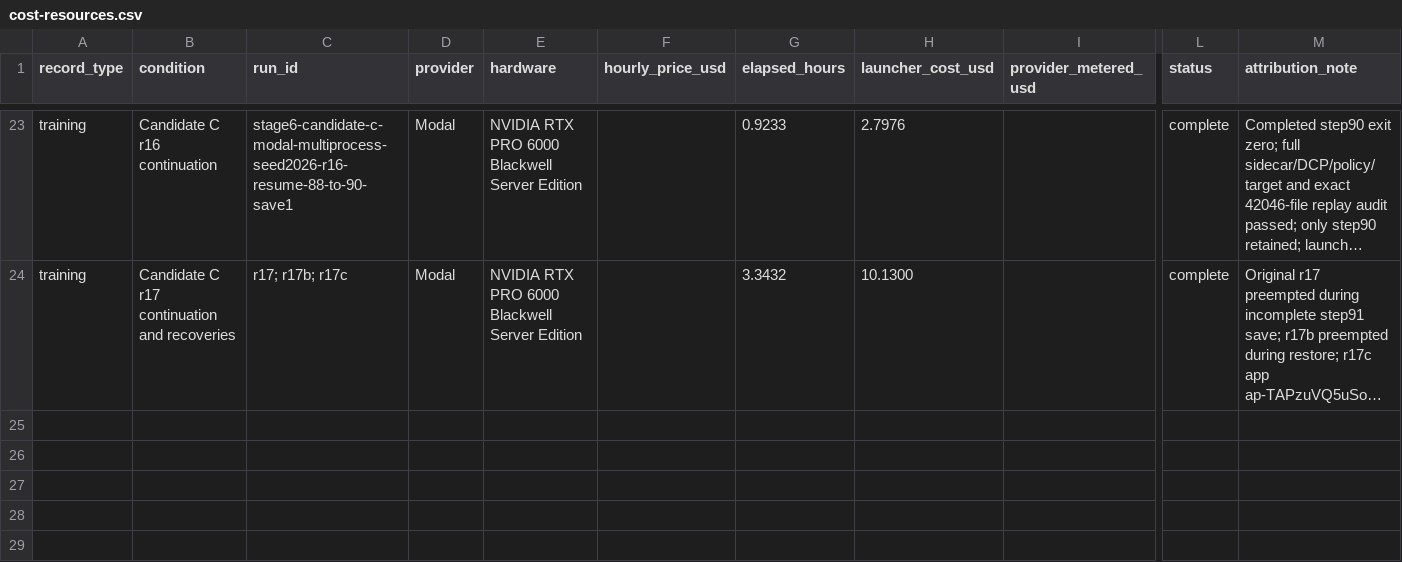
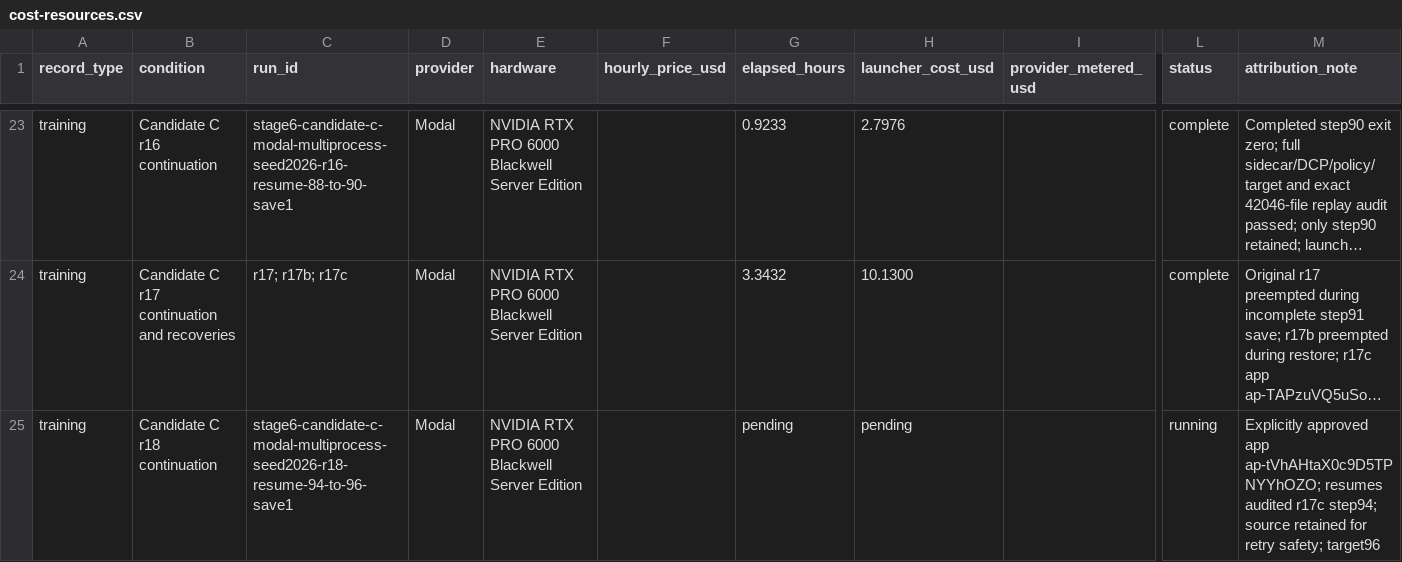
Before and after one commit to MDerazNasr/ENPIRE-implentation, a CSV file: results/d1-evidence-pack/cost-resources.csv, drawn as a sheet; only a part is shown, gaps mark what is left out; long unchanged cells end in …; rows hold the shown columns only; the diff names each change by its address in the sheet, - before the commit and + after, or states it on an @@ line.

Commit message:
Launch approved Candidate step 94 continuation

```diff
--- a/results/d1-evidence-pack/cost-resources.csv
+++ b/results/d1-evidence-pack/cost-resources.csv
+row 25: training | Candidate C r18 continuation | stage6-candidate-c-modal-multiprocess-seed2026-r18-resume-94-to-96-save1 | Modal | NVIDIA RTX PRO 6000 Blackwell Server Edition |  | pending | pending |  | running | Explicitly approved app ap-tVhAHtaX0c9D5TPNYYhOZO; resumes audited r17c step94; source retained for retry safety; target96
```
Also changed, not shown: results/d1-evidence-pack/run-table.csv.
